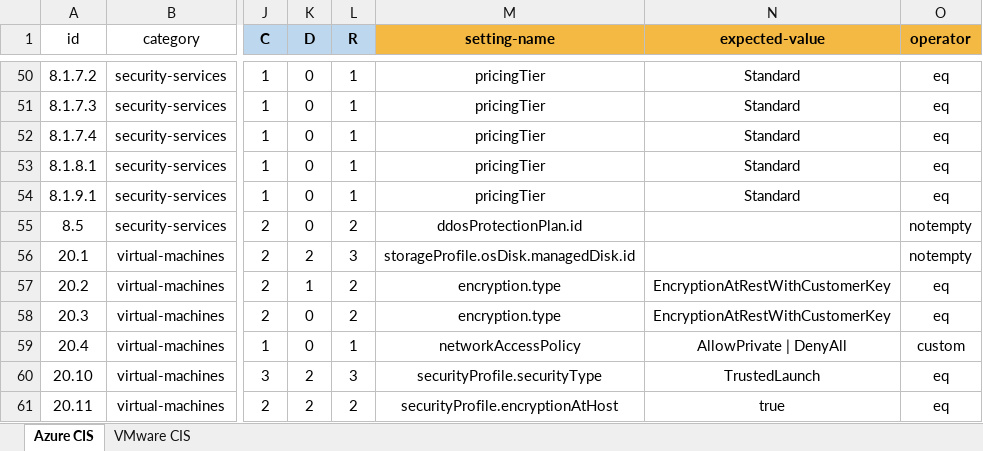
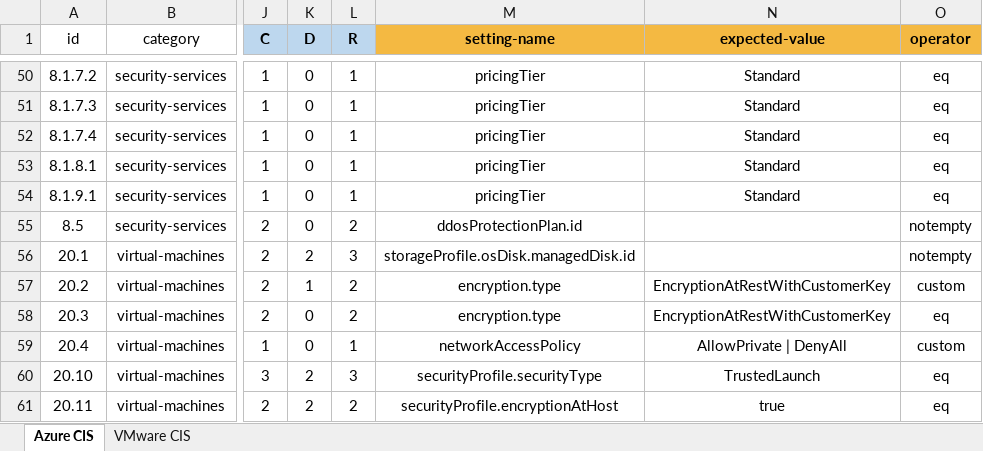
Before and after one commit to MasterCruelty/Thesis-CIS-Assessment, an Excel workbook: cis_azure_vmware.xlsx, sheet Azure CIS, drawn as a sheet; only a part is shown, gaps mark what is left out; values as stored, in another font and other column widths than the file's, no borders; the diff covers the shown part only; the diff names each change by its address in the sheet, - before the commit and + after, or states it on an @@ line.

```diff
--- a/cis_azure_vmware.xlsx (sheet Azure CIS)
+++ b/cis_azure_vmware.xlsx (sheet Azure CIS)
-O57 (operator): eq
+O57 (operator): custom
```
Also changed, not shown: 10 edited cells elsewhere in this sheet, 1 other file.
